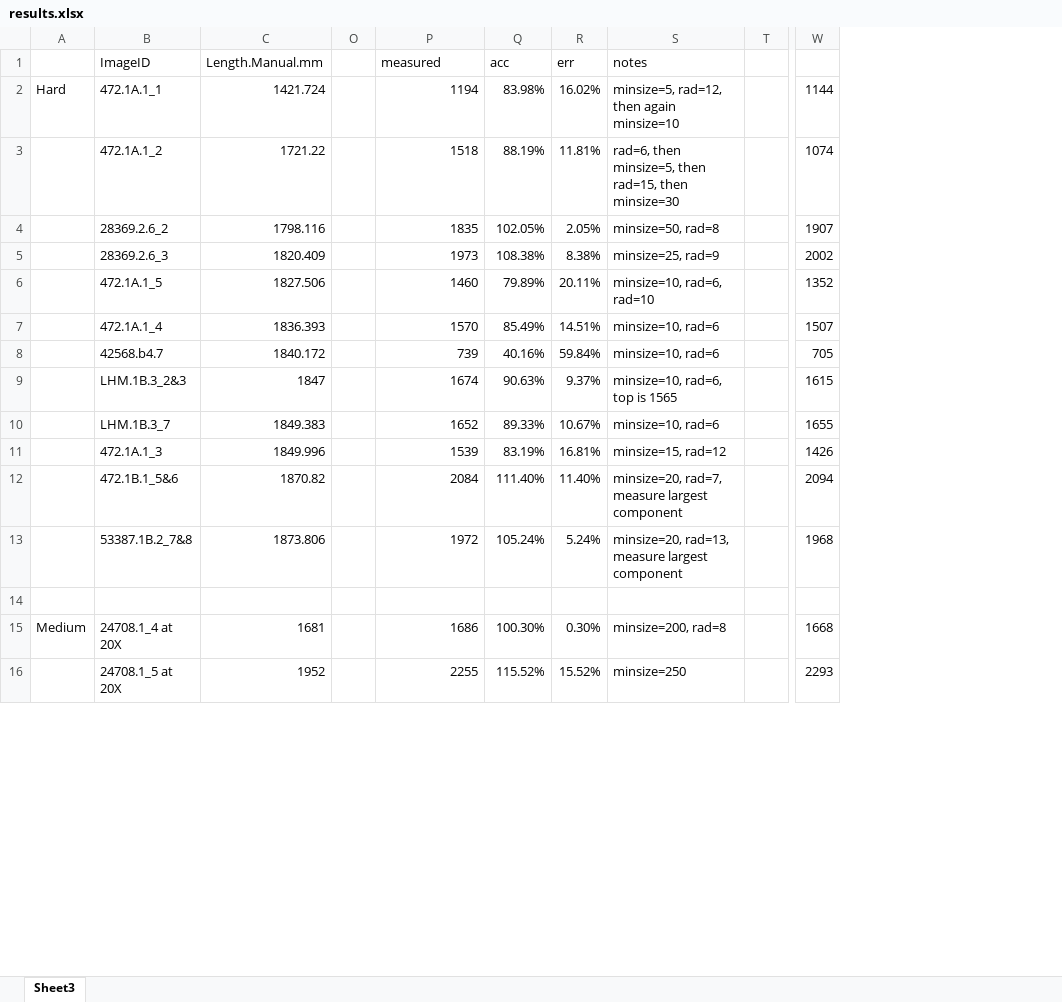
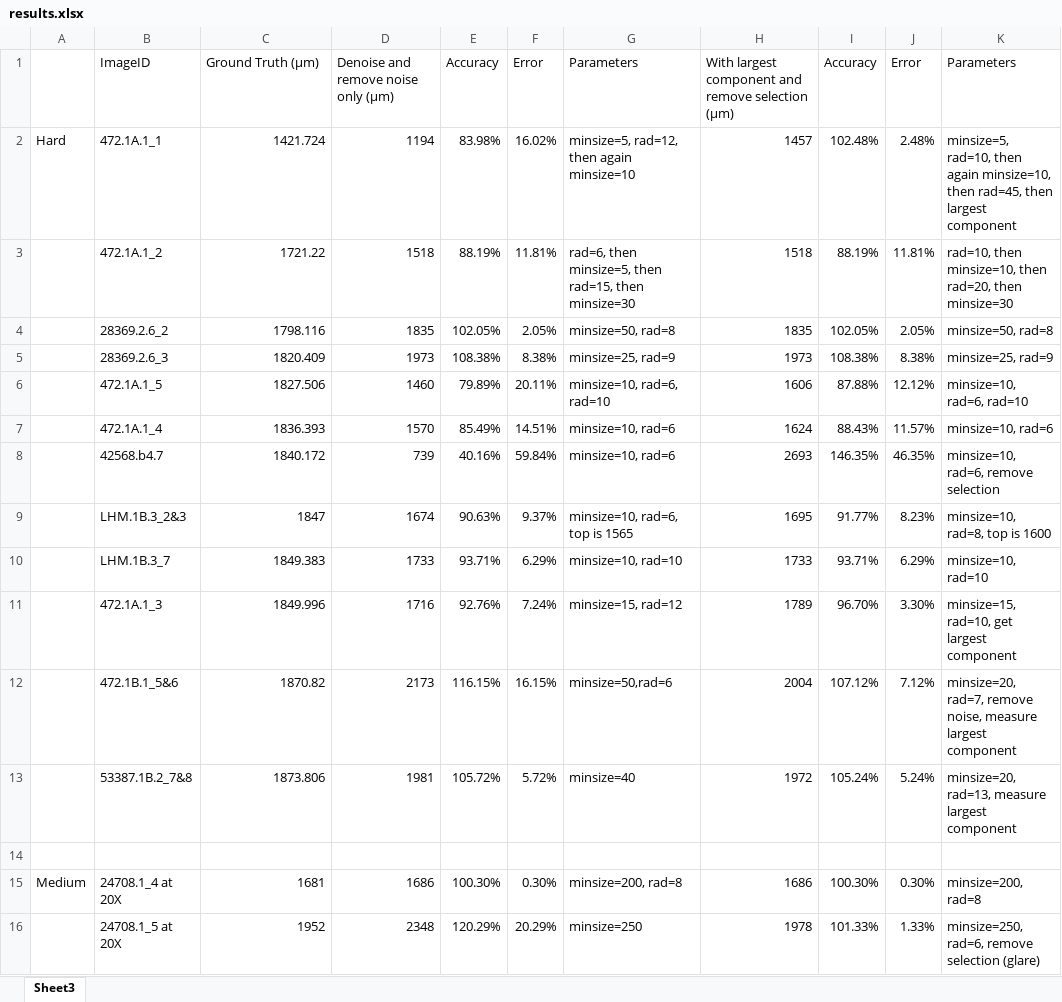
Before and after one commit to ypark219/napari-measure-drosophila-sperm, an Excel workbook: results.xlsx, sheet Sheet3, drawn as a sheet; only a part is shown, gaps mark what is left out; values as stored, in another font and other column widths than the file's, no cell formats; removed rows and columns are numbered as before the commit, all else as after; the diff covers the shown part only; the diff names each change by its address in the sheet, - before the commit and + after, or states it on an @@ line.

Commit message:
update results with high/low effort variants

```diff
--- a/results.xlsx (sheet Sheet3)
+++ b/results.xlsx (sheet Sheet3)
-column O, empty
-column T, empty
-column W, rows 2-16: 1144 | 1074 | 1907 | 2002 | 1352 | 1507 | 705 | 1615 | 1655 | 1426 | 2094 | 1968 |  | 1668 | 2293
@@ column H unhidden, rows 1-16: With largest component and remove selection (μm) | 1457 | 1518 | 1835 | 1973 | 1606 | 1624 | 2693 | 1695 | 1733 | 1789 | 2004 | 1972 |  | 1686 | 1978 @@
@@ column I unhidden, rows 1-16: Accuracy | 102.48% | 88.19% | 102.05% | 108.38% | 87.88% | 88.43% | 146.35% | 91.77% | 93.71% | 96.70% | 107.12% | 105.24% |  | 100.30% | 101.33% @@
@@ column J unhidden, rows 1-16: Error | 2.48% | 11.81% | 2.05% | 8.38% | 12.12% | 11.57% | 46.35% | 8.23% | 6.29% | 3.30% | 7.12% | 5.24% |  | 0.30% | 1.33% @@
@@ column K unhidden, rows 1-16: Parameters | minsize=5, rad=10, then again minsize=10, then rad=45, then largest component | rad=10, then minsize=10, then rad=20, then minsize=30 | minsize=50, rad=8 | minsize=25, rad=9 | minsize=10, rad=6, rad=10 | minsize=10, rad=6 | minsize=10, rad=6, remove selection | minsize=10, rad=8, top is 1600 | minsize=10, rad=10 | minsize=15, rad=10, get largest component | minsize=20, rad=7, remove noise, measure largest component | minsize=20, rad=13, measure largest component |  | minsize=200, rad=8 | minsize=250, rad=6, remove selection (glare) @@
-C1: Length.Manual.mm
+C1: Ground Truth (μm)
-D1: measured
+D1: Denoise and remove noise only (μm)
-E1: acc
+E1: Accuracy
-F1: err
+F1: Error
-G1: notes
+G1: Parameters
-D10: 1652
+D10: 1733
-E10: 89.33%
+E10: 93.71%
-F10: 10.67%
+F10: 6.29%
-G10: minsize=10, rad=6
+G10: minsize=10, rad=10
-D11: 1539
+D11: 1716
-E11: 83.19%
+E11: 92.76%
-F11: 16.81%
+F11: 7.24%
-D12: 2084
+D12: 2173
-E12: 111.40%
+E12: 116.15%
-F12: 11.40%
+F12: 16.15%
-G12: minsize=20, rad=7, measure largest component
+G12: minsize=50,rad=6
-D13: 1972
+D13: 1981
-E13: 105.24%
+E13: 105.72%
-F13: 5.24%
+F13: 5.72%
-G13: minsize=20, rad=13, measure largest component
+G13: minsize=40
-D16: 2255
+D16: 2348
-E16: 115.52%
+E16: 120.29%
-F16: 15.52%
+F16: 20.29%
```
Also changed, not shown: 1 removed row, 2 removed columns and 40 edited cells elsewhere in this sheet, cell formats, formulas that keep their value, hidden cells, 2 other files.
